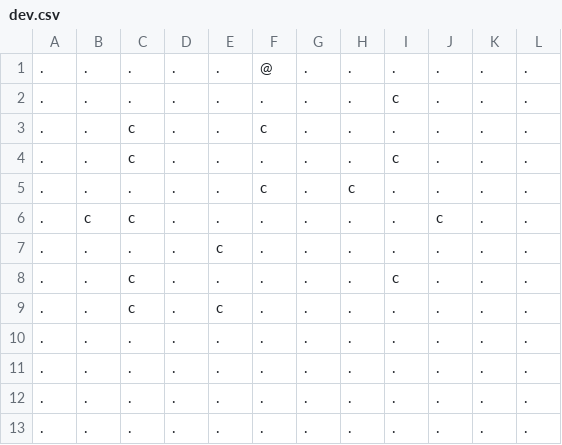
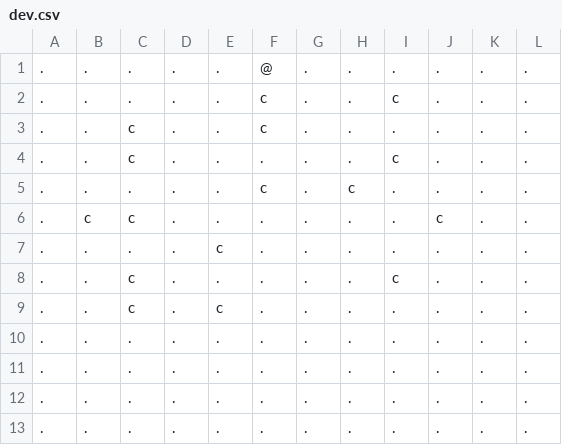
Before and after one commit to ba50/Game2D, a CSV file: Game2D/dev.csv, drawn as a sheet.

```diff
--- a/Game2D/dev.csv
+++ b/Game2D/dev.csv
@@ -1,3 +1,3 @@
 .;.;.;.;.;@;.;.;.;.;.;.
-.;.;.;.;.;.;.;.;c;.;.;.
+.;.;.;.;.;c;.;.;c;.;.;.
 .;.;c;.;.;c;.;.;.;.;.;.
```
Also changed, not shown: 10 other files.
